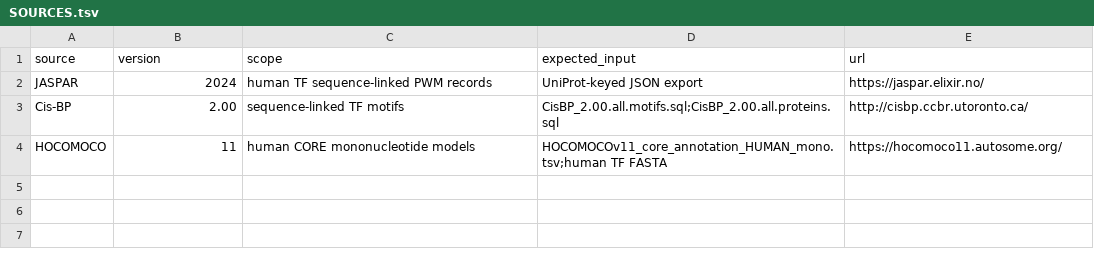
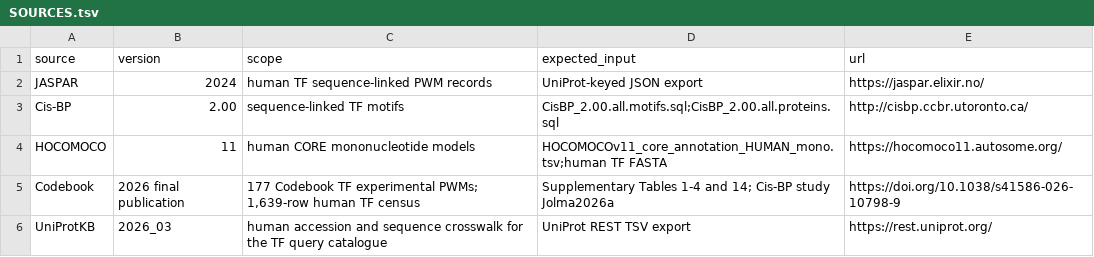
Before and after one commit to Joe0908/TF_PWM_Project, a TSV file: data/reference/SOURCES.tsv, drawn as a sheet.

```diff
--- a/data/reference/SOURCES.tsv
+++ b/data/reference/SOURCES.tsv
@@ -4 +4,3 @@ Cis-BP	2.00	sequence-linked TF motifs	CisBP_2.00.all.motifs.sql;CisBP_2.00.all.p
 HOCOMOCO	11	human CORE mononucleotide models	HOCOMOCOv11_core_annotation_HUMAN_mono.tsv;human TF FASTA	https://hocomoco11.autosome.org/
+Codebook	2026 final publication	177 Codebook TF experimental PWMs; 1,639-row human TF census	Supplementary Tables 1-4 and 14; Cis-BP study Jolma2026a	https://doi.org/10.1038/s41586-026-10798-9
+UniProtKB	2026_03	human accession and sequence crosswalk for the TF query catalogue	UniProt REST TSV export	https://rest.uniprot.org/
```
Also changed, not shown: data/reference/TF_accession_family.csv, 23 other files.
